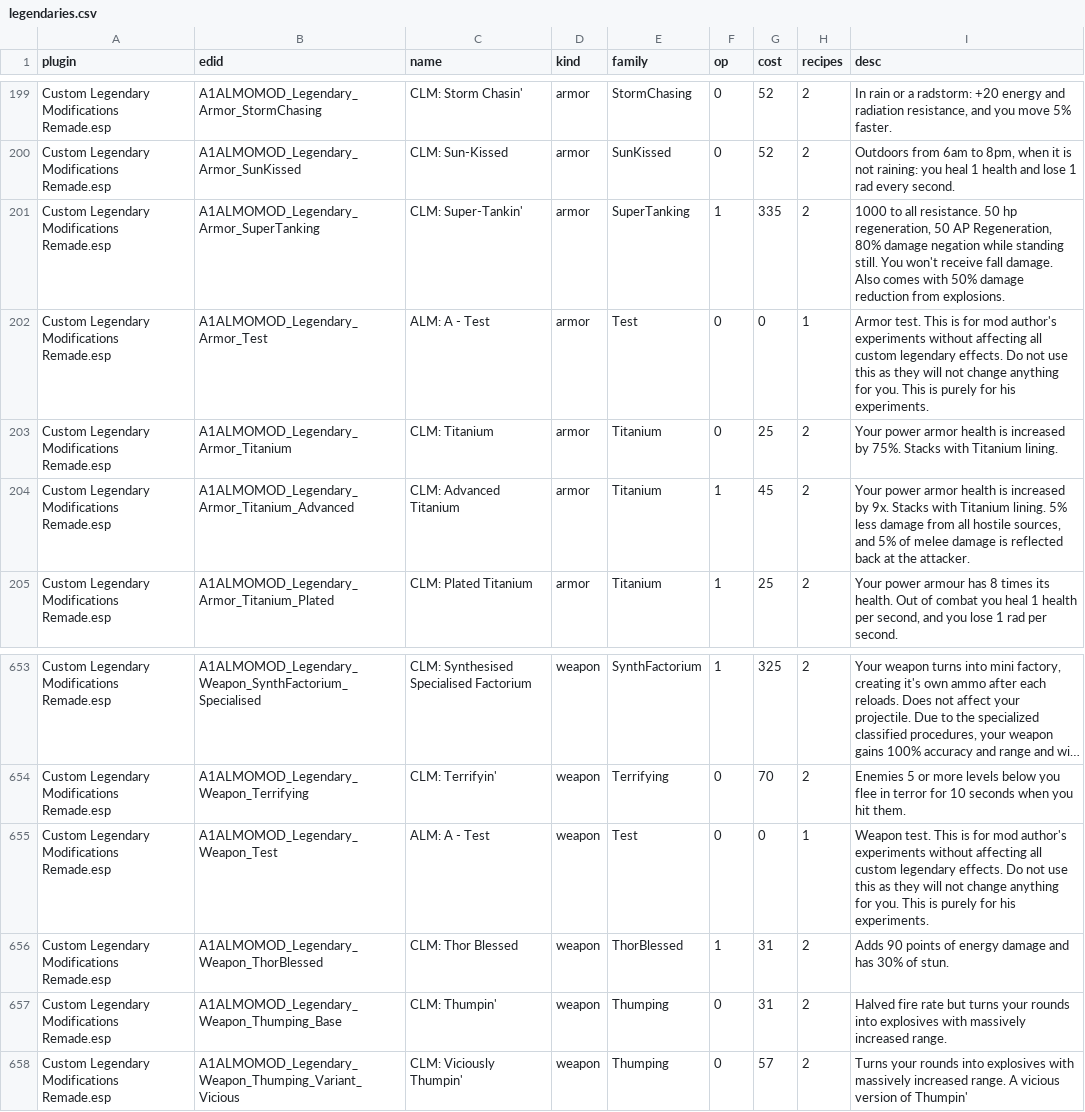
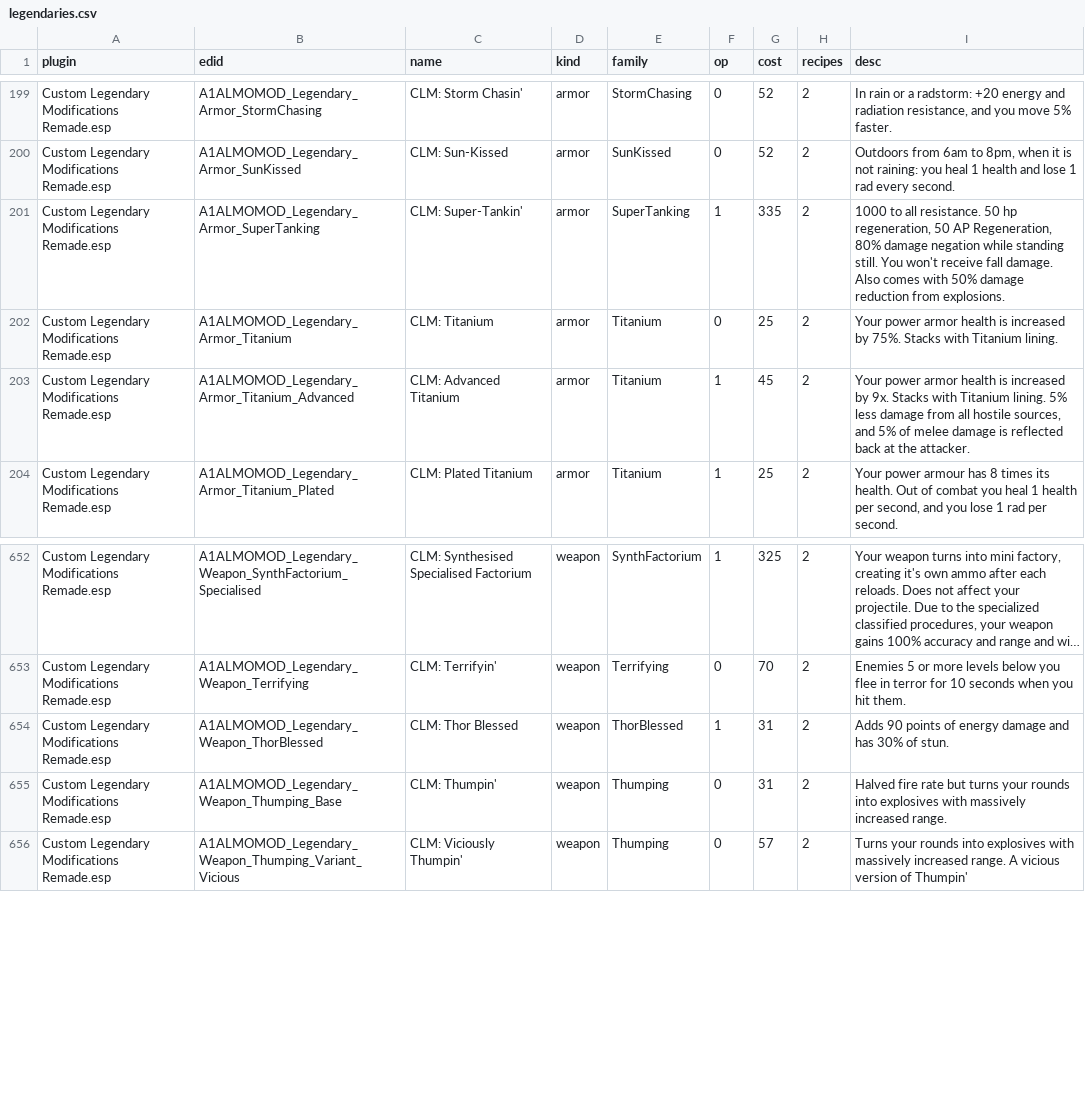
Before and after one commit to IronAdamant/CLM-Remade, a CSV file: tools/loot/legendaries.csv, drawn as a sheet; only a part is shown, gaps mark what is left out; long unchanged cells end in …; the diff names each change by its address in the sheet, - before the commit and + after, or states it on an @@ line.

```diff
--- a/tools/loot/legendaries.csv
+++ b/tools/loot/legendaries.csv
-row 202: Custom Legendary Modifications Remade.esp | A1ALMOMOD_Legendary_Armor_Test | ALM: A - Test | armor | Test | 0 | 0 | 1 | Armor test. This is for mod author's experiments without affecting all custom legendary effects. Do not use this as they will not change anything for you. This is purely for his experiments.
-row 655: Custom Legendary Modifications Remade.esp | A1ALMOMOD_Legendary_Weapon_Test | ALM: A - Test | weapon | Test | 0 | 0 | 1 | Weapon test. This is for mod author's experiments without affecting all custom legendary effects. Do not use this as they will not change anything for you. This is purely for his experiments.
```
Also changed, not shown: 24 other files.
